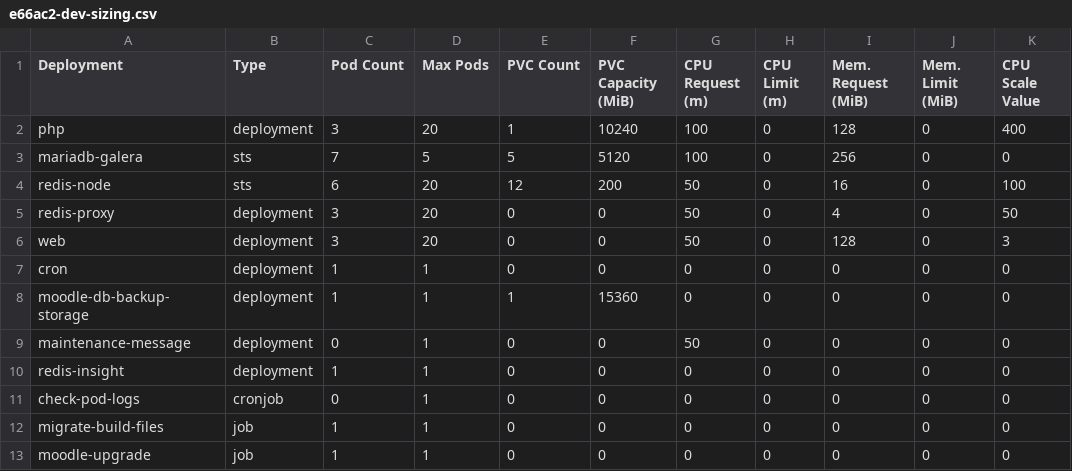
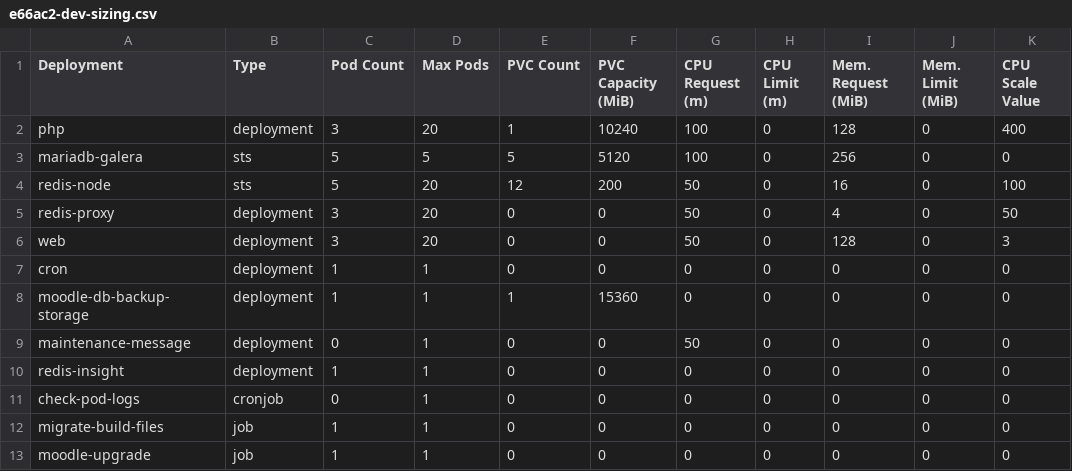
Before and after one commit to bcgov/moodle-nginx, a CSV file: openshift/e66ac2-dev-sizing.csv, drawn as a sheet.

Commit message:
Set REDIS_REPLICAS=5 Added DB_REPLICAS to env, deploy

```diff
--- a/openshift/e66ac2-dev-sizing.csv
+++ b/openshift/e66ac2-dev-sizing.csv
@@ -2,4 +2,4 @@ Deployment,Type,Pod Count,Max Pods,PVC Count,PVC Capacity (MiB),CPU Request (m),
 php,deployment,3,20,1,10240,100,0,128,0,400
-mariadb-galera,sts,7,5,5,5120,100,0,256,0,0
-redis-node,sts,6,20,12,200,50,0,16,0,100
+mariadb-galera,sts,5,5,5,5120,100,0,256,0,0
+redis-node,sts,5,20,12,200,50,0,16,0,100
 redis-proxy,deployment,3,20,0,0,50,0,4,0,50
```
Also changed, not shown: 5 other files.
